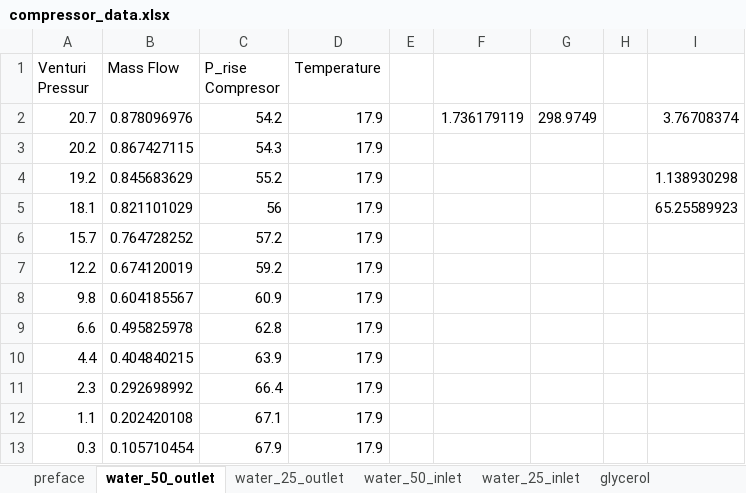
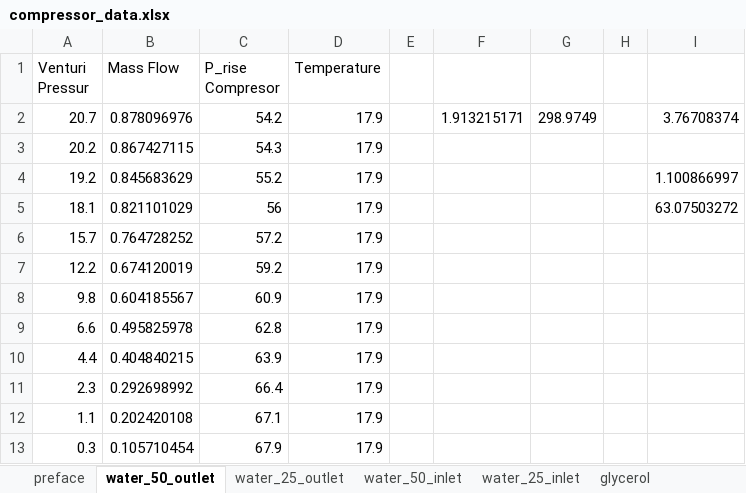
Before and after one commit to lpender3672/MEng-CW, an Excel workbook: IIA/3A3/Compressor_Lab/compressor_data.xlsx, sheet water_50_outlet, drawn as a sheet; values as stored, in another font and other column widths than the file's, no borders; the diff names each change by its address in the sheet, - before the commit and + after, or states it on an @@ line.

Commit message:
uhm this should have been in the last commit

```diff
--- a/IIA/3A3/Compressor_Lab/compressor_data.xlsx (sheet water_50_outlet)
+++ b/IIA/3A3/Compressor_Lab/compressor_data.xlsx (sheet water_50_outlet)
-F2: 1.736179119
+F2: 1.913215171
-I4: 1.138930298
+I4: 1.100866997
-I5: 65.25589923
+I5: 63.07503272
```
